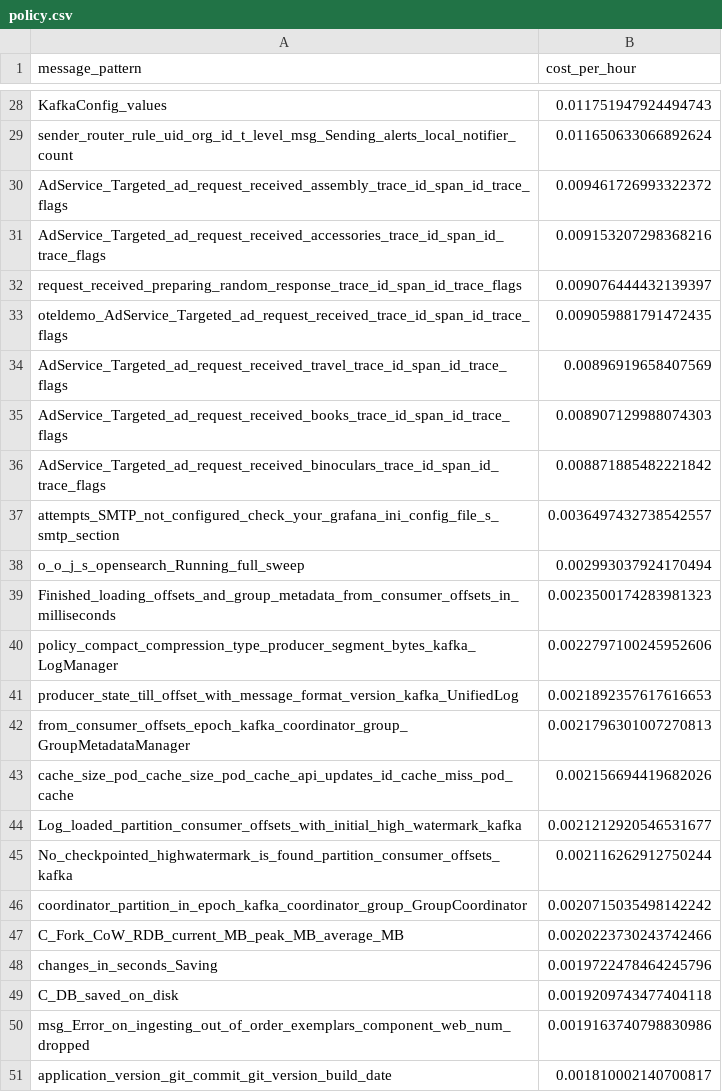
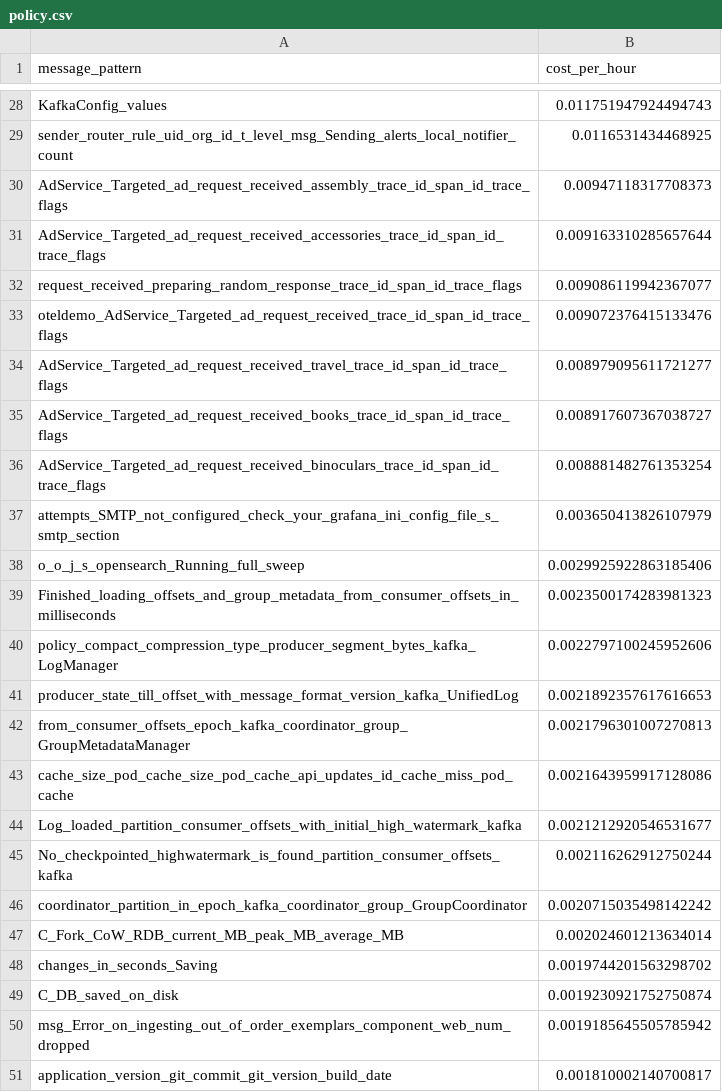
Before and after one commit to log-10x/gitops-demo, a CSV file: lookups/policy.csv, drawn as a sheet; only a part is shown, gaps mark what is left out; the diff covers the shown part only; the diff names each change by its address in the sheet, - before the commit and + after, or states it on an @@ line.

```diff
--- a/lookups/policy.csv
+++ b/lookups/policy.csv
-B29 (cost_per_hour): 0.011650633066892624
+B29 (cost_per_hour): 0.0116531434468925
-B30 (cost_per_hour): 0.009461726993322372
+B30 (cost_per_hour): 0.00947118317708373
-B31 (cost_per_hour): 0.009153207298368216
+B31 (cost_per_hour): 0.009163310285657644
-B32 (cost_per_hour): 0.009076444432139397
+B32 (cost_per_hour): 0.009086119942367077
-B33 (cost_per_hour): 0.009059881791472435
+B33 (cost_per_hour): 0.009072376415133476
-B34 (cost_per_hour): 0.00896919658407569
+B34 (cost_per_hour): 0.008979095611721277
-B35 (cost_per_hour): 0.008907129988074303
+B35 (cost_per_hour): 0.008917607367038727
-B36 (cost_per_hour): 0.008871885482221842
+B36 (cost_per_hour): 0.008881482761353254
-B37 (cost_per_hour): 0.0036497432738542557
+B37 (cost_per_hour): 0.003650413826107979
-B38 (cost_per_hour): 0.002993037924170494
+B38 (cost_per_hour): 0.0029925922863185406
-B43 (cost_per_hour): 0.002156694419682026
+B43 (cost_per_hour): 0.0021643959917128086
-B47 (cost_per_hour): 0.0020223730243742466
+B47 (cost_per_hour): 0.002024601213634014
-B48 (cost_per_hour): 0.0019722478464245796
+B48 (cost_per_hour): 0.0019744201563298702
-B49 (cost_per_hour): 0.0019209743477404118
+B49 (cost_per_hour): 0.0019230921752750874
-B50 (cost_per_hour): 0.0019163740798830986
+B50 (cost_per_hour): 0.0019185645505785942
```
Also changed, not shown: 26 edited cells elsewhere in this file.
